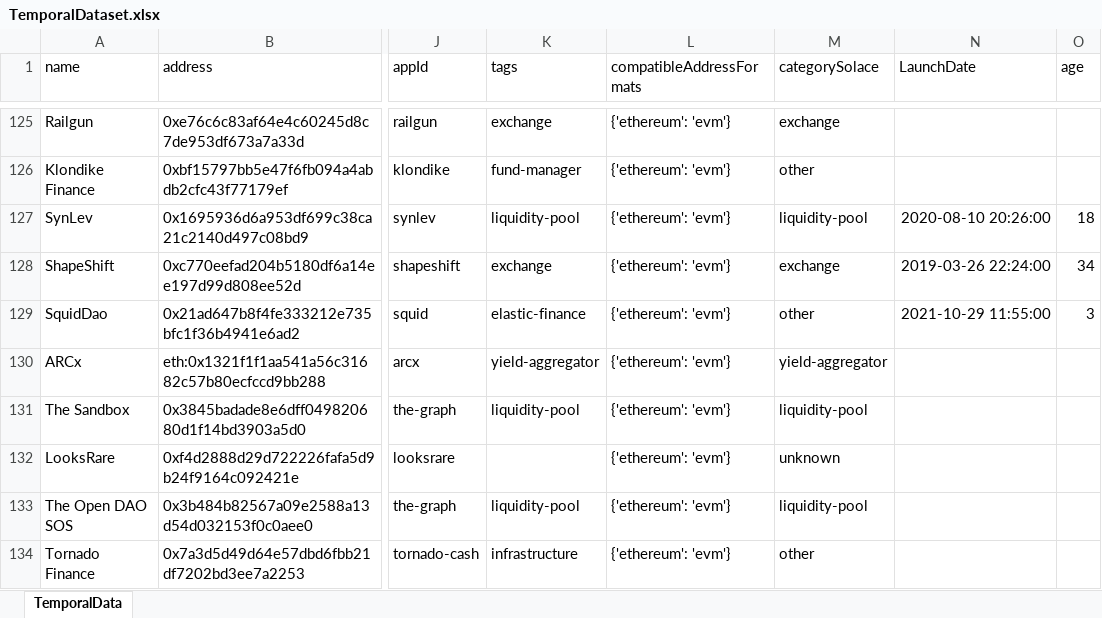
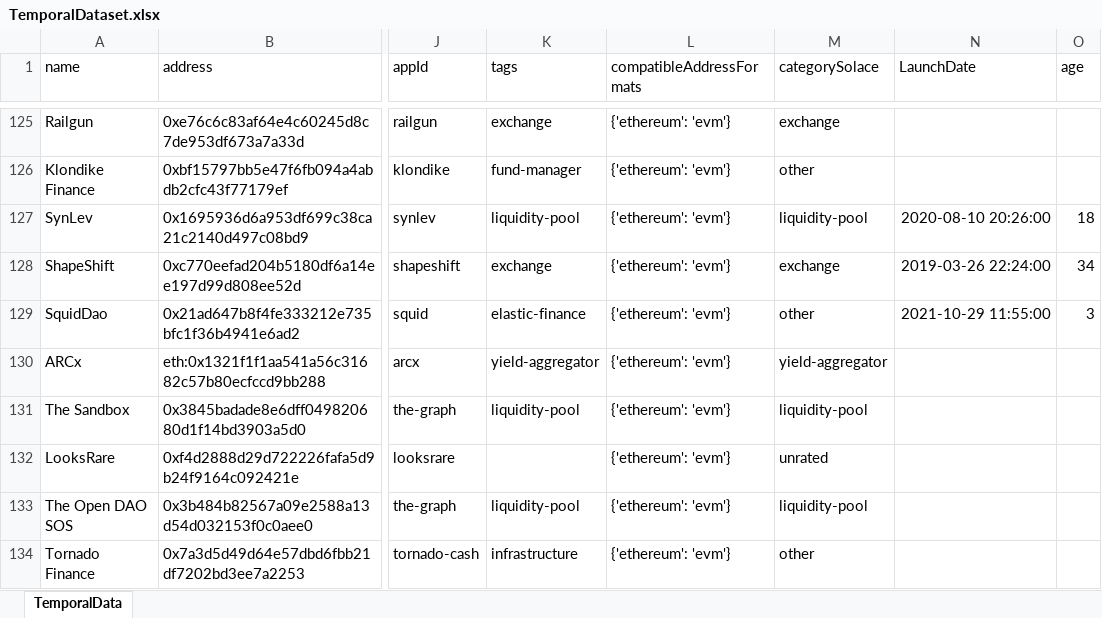
Before and after one commit to solace-fi/solace-risk-data, an Excel workbook: temporalDB/TemporalDataset.xlsx, sheet TemporalData, drawn as a sheet; only a part is shown, gaps mark what is left out; values as stored, in another font and other column widths than the file's, no borders; table styles not drawn; the diff covers the shown part only; the diff names each change by its address in the sheet, - before the commit and + after, or states it on an @@ line.

```diff
--- a/temporalDB/TemporalDataset.xlsx (sheet TemporalData)
+++ b/temporalDB/TemporalDataset.xlsx (sheet TemporalData)
-M132 (categorySolace): unknown
+M132 (categorySolace): unrated
```
Also changed, not shown: 7 edited cells elsewhere in this sheet, governance/reference/SolaceRMValues.xlsx, 21 other files.
